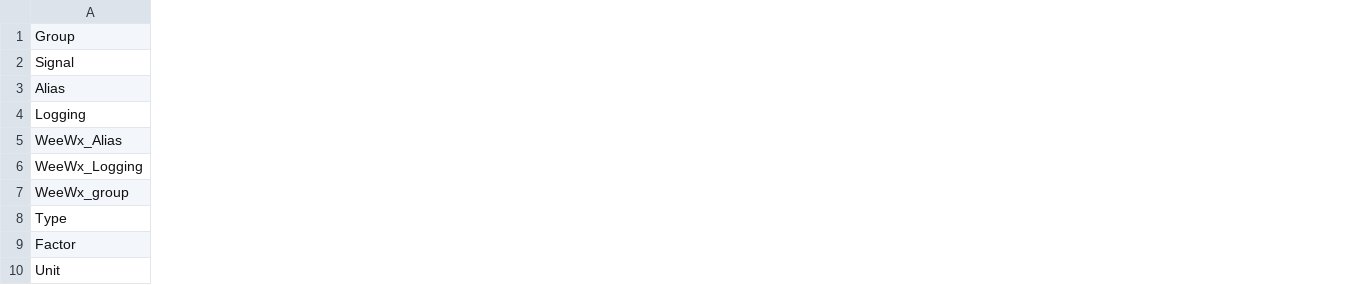
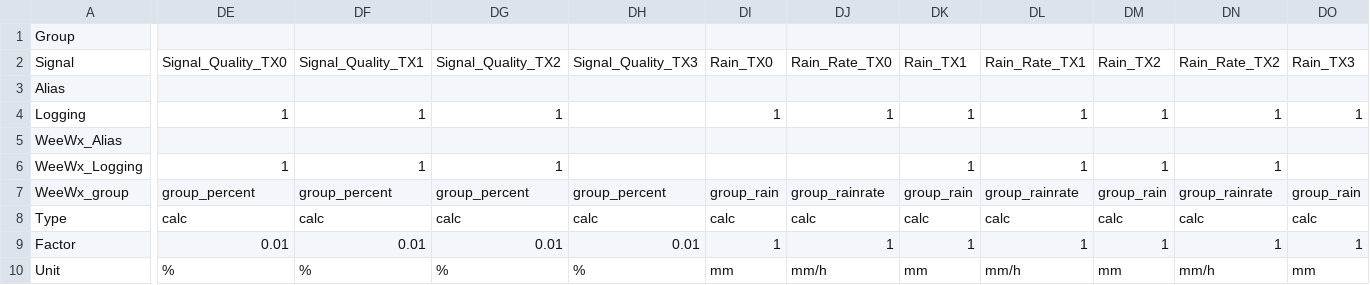
Before and after one commit to menachers/WeatherDuino, a CSV file: WeatherDuino_Addon/Transmission_Layout.csv, drawn as a sheet; only a part is shown, gaps mark what is left out; the diff covers the shown part only; the diff names each change by its address in the sheet, - before the commit and + after, or states it on an @@ line.

```diff
--- a/WeatherDuino_Addon/Transmission_Layout.csv
+++ b/WeatherDuino_Addon/Transmission_Layout.csv
+column DE, rows 2-10: Signal_Quality_TX0 |  | 1 |  | 1 | group_percent | calc | 0.01 | %
+column DF, rows 2-10: Signal_Quality_TX1 |  | 1 |  | 1 | group_percent | calc | 0.01 | %
+column DG, rows 2-10: Signal_Quality_TX2 |  | 1 |  | 1 | group_percent | calc | 0.01 | %
+column DH, rows 2-10: Signal_Quality_TX3 |  |  |  |  | group_percent | calc | 0.01 | %
+column DI, rows 2-10: Rain_TX0 |  | 1 |  |  | group_rain | calc | 1 | mm
+column DJ, rows 2-10: Rain_Rate_TX0 |  | 1 |  |  | group_rainrate | calc | 1 | mm/h
+column DK, rows 2-10: Rain_TX1 |  | 1 |  | 1 | group_rain | calc | 1 | mm
+column DL, rows 2-10: Rain_Rate_TX1 |  | 1 |  | 1 | group_rainrate | calc | 1 | mm/h
+column DM, rows 2-10: Rain_TX2 |  | 1 |  | 1 | group_rain | calc | 1 | mm
+column DN, rows 2-10: Rain_Rate_TX2 |  | 1 |  | 1 | group_rainrate | calc | 1 | mm/h
+column DO, rows 2-10: Rain_TX3 |  | 1 |  |  | group_rain | calc | 1 | mm
```
Also changed, not shown: 1 added column and 1 edited cell elsewhere in this file, 1 other file.
